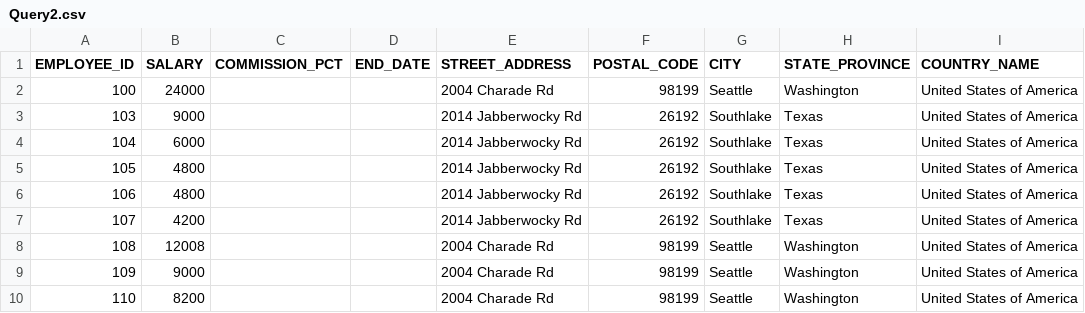
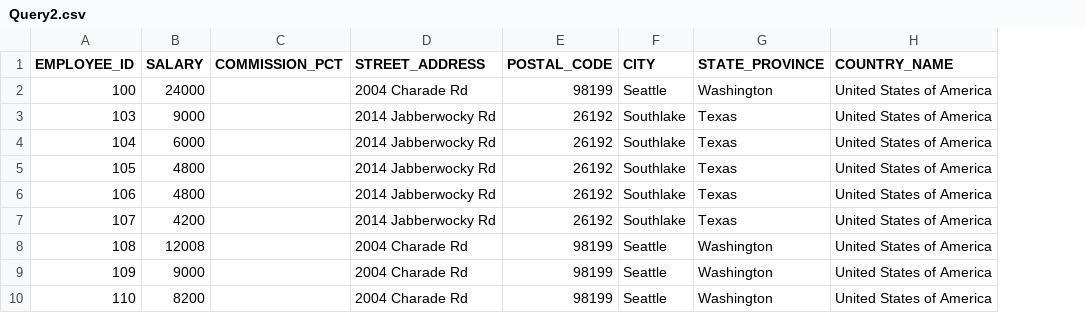
Before and after one commit to mariahbarros/Projeto_avaliativo_final_M01, a CSV file: Query2.csv, drawn as a sheet; only a part is shown; the diff names each change by its address in the sheet, - before the commit and + after, or states it on an @@ line.

Commit message:
Atualiza arquivo Query2.csv após atualização código sql

```diff
--- a/Query2.csv
+++ b/Query2.csv
-column D (END_DATE), empty
```
